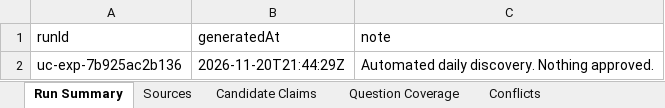
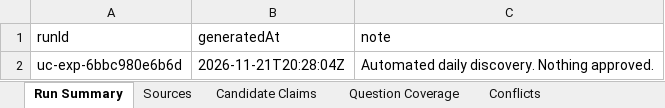
Before and after one commit to janakiramvit/uc-agent, an Excel workbook: knowledge/uc-evidence-expansion/reviewer-workbook.xlsx, sheet Run Summary, drawn as a sheet; values as stored, in another font and other column widths than the file's, no borders; the diff names each change by its address in the sheet, - before the commit and + after, or states it on an @@ line.

```diff
--- a/knowledge/uc-evidence-expansion/reviewer-workbook.xlsx (sheet Run Summary)
+++ b/knowledge/uc-evidence-expansion/reviewer-workbook.xlsx (sheet Run Summary)
-A2 (runId): uc-exp-7b925ac2b136
+A2 (runId): uc-exp-6bbc980e6b6d
-B2 (generatedAt): 2026-11-20T21:44:29Z
+B2 (generatedAt): 2026-11-21T20:28:04Z
```
Also changed, not shown: sheet Sources, sheet Candidate Claims, sheet Licensing and Access, 16 other files.
